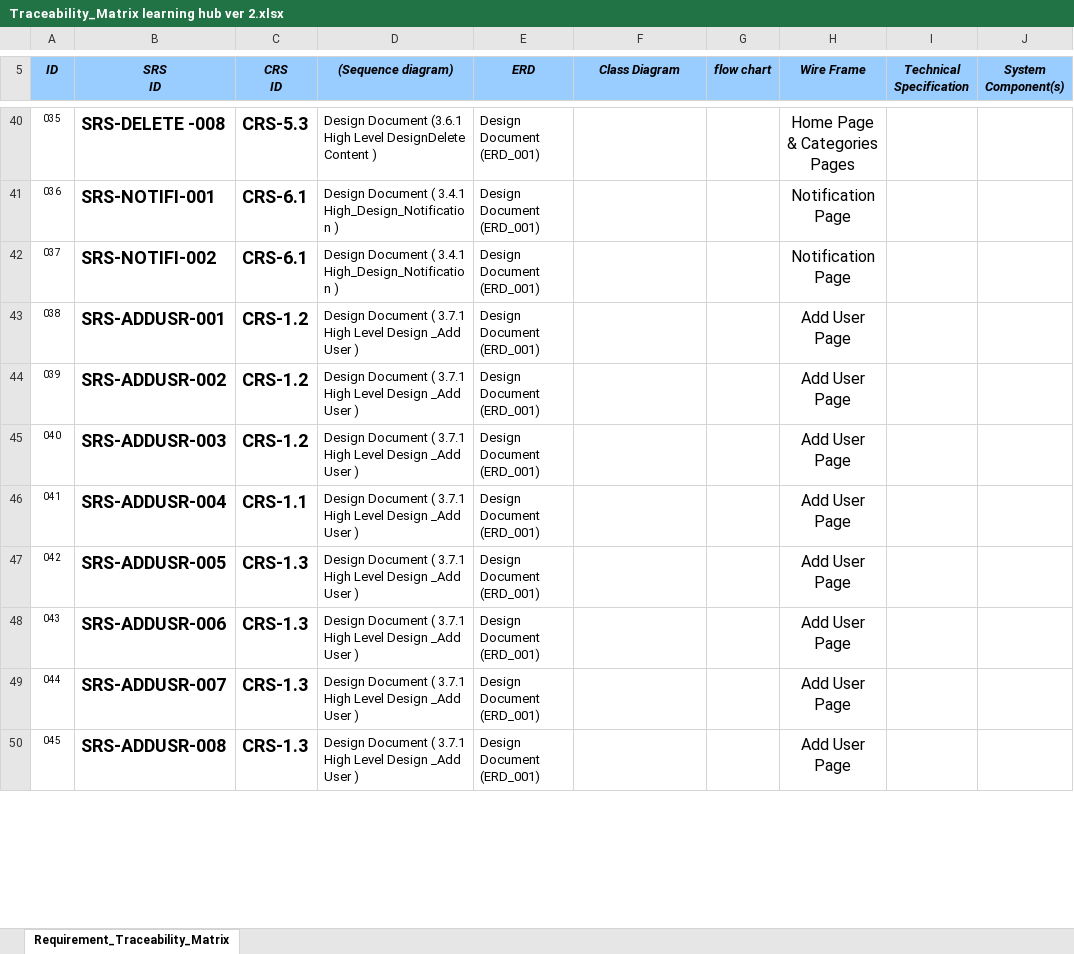
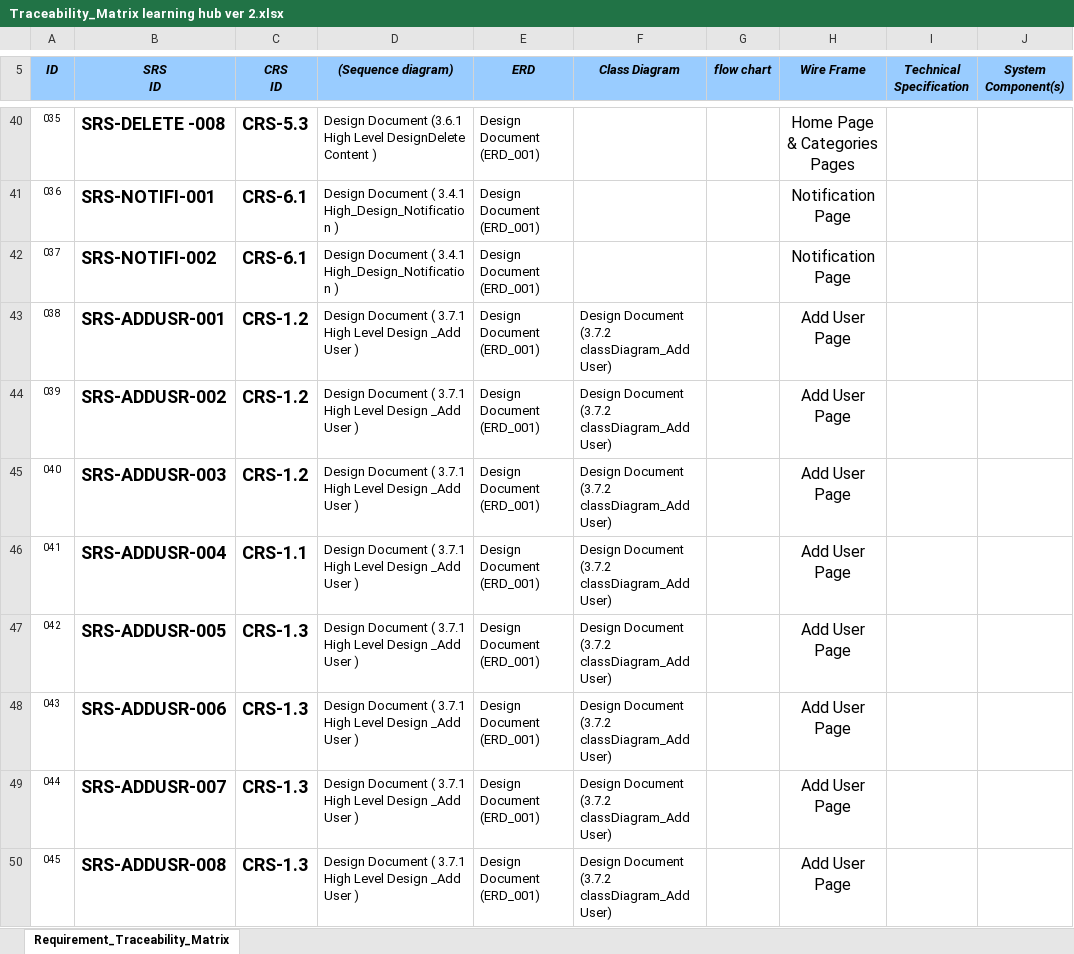
Before and after one commit to AlaaOsama25/learning-hub, an Excel workbook: RTM/Traceability_Matrix learning hub ver 2.xlsx, sheet Requirement_Traceability_Matrix, drawn as a sheet; only a part is shown, gaps mark what is left out; values as stored, in another font and other column widths than the file's, no borders; conditional formats not drawn; the diff covers the shown part only; the diff names each change by its address in the sheet, - before the commit and + after, or states it on an @@ line.

Commit message:
Update Traceability_Matrix learning hub ver 2.xlsx

```diff
--- a/RTM/Traceability_Matrix learning hub ver 2.xlsx (sheet Requirement_Traceability_Matrix)
+++ b/RTM/Traceability_Matrix learning hub ver 2.xlsx (sheet Requirement_Traceability_Matrix)
-F43:F50 (Class Diagram): (empty)
+F43:F50 (Class Diagram): Design Document (3.7.2 classDiagram_Add User)
```
Also changed, not shown: 7 edited cells elsewhere in this sheet.
